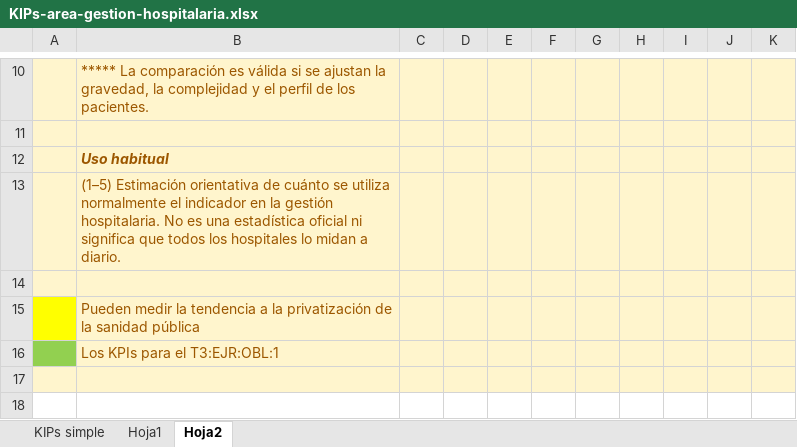
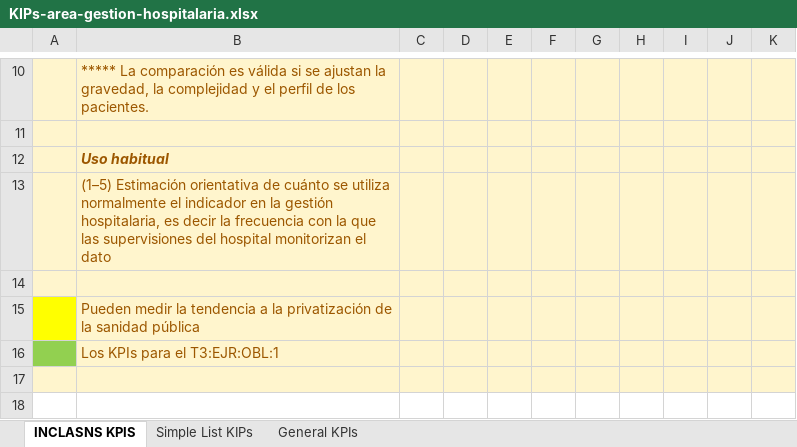
Before and after one commit to dcueli-com/bigdata_sys, an Excel workbook: src/activities/RA2/lesson_03/data/KIPs-area-gestion-hospitalaria.xlsx, sheet INCLASNS KPIS, drawn as a sheet; only a part is shown, gaps mark what is left out; values as stored, in another font and other column widths than the file's, no borders; the diff covers the shown part only; the diff names each change by its address in the sheet, - before the commit and + after, or states it on an @@ line.

```diff
--- a/src/activities/RA2/lesson_03/data/KIPs-area-gestion-hospitalaria.xlsx (sheet INCLASNS KPIS)
+++ b/src/activities/RA2/lesson_03/data/KIPs-area-gestion-hospitalaria.xlsx (sheet INCLASNS KPIS)
-sheet tab: KIPs simple
+sheet tab: Simple List KIPs
-sheet tab: Hoja1
+sheet tab: General KPIs
-sheet tab: Hoja2
+sheet tab: INCLASNS KPIS
@@ sheet tab order changed: INCLASNS KPIS | Simple List KIPs | General KPIs @@
-B13: …la gestión hospitalaria. No es una estadística oficial ni significa que todos los hospitales lo midan a diario.
+B13: …la gestión hospitalaria, es decir la frecuencia con la que las supervisiones del hospital monitorizan el dato
```
Also changed, not shown: 24 hidden or unhidden rows elsewhere in this sheet, sheet General KPIs, 9 other files.
